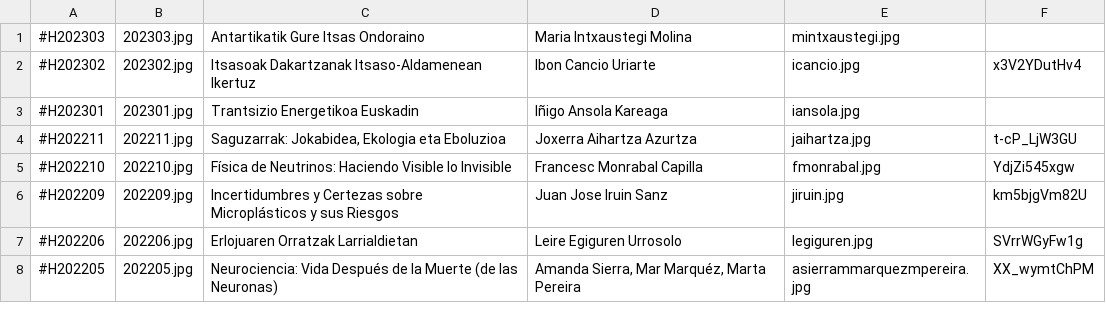
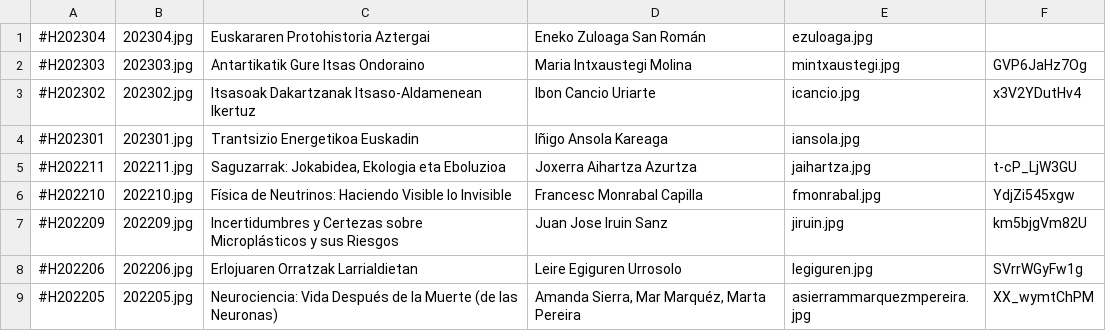
Before and after one commit to zientziarengiltzak/zientziarengiltzak.github.io, a CSV file: Python/hitzaldiak/00_izenburuak.csv, drawn as a sheet; only a part is shown.

```diff
--- a/Python/hitzaldiak/00_izenburuak.csv
+++ b/Python/hitzaldiak/00_izenburuak.csv
@@ -1,2 +1,3 @@
-#H202303;202303.jpg;Antartikatik Gure Itsas Ondoraino;Maria Intxaustegi Molina;mintxaustegi.jpg;
+#H202304;202304.jpg;Euskararen Protohistoria Aztergai;Eneko Zuloaga San Román;ezuloaga.jpg;
+#H202303;202303.jpg;Antartikatik Gure Itsas Ondoraino;Maria Intxaustegi Molina;mintxaustegi.jpg;GVP6JaHz7Og
 #H202302;202302.jpg;Itsasoak Dakartzanak Itsaso-Aldamenean Ikertuz;Ibon Cancio Uriarte;icancio.jpg;x3V2YDutHv4
```
Also changed, not shown: 2 other files.
